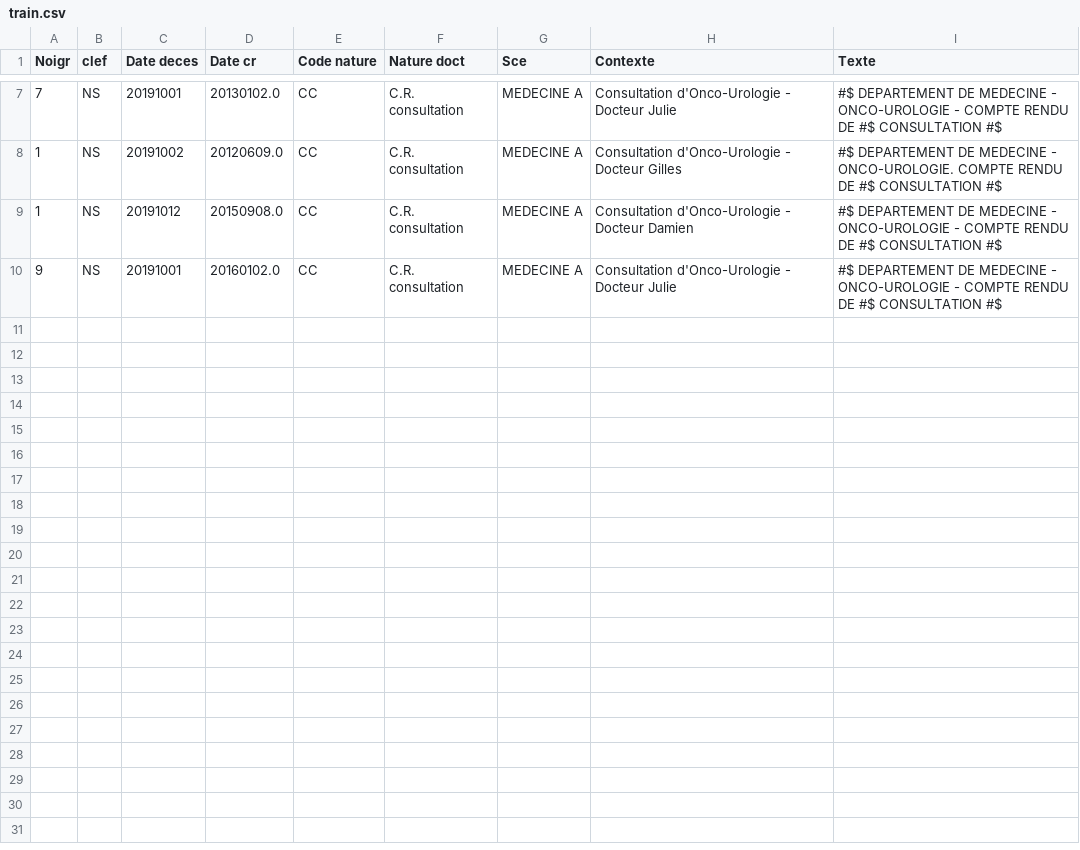
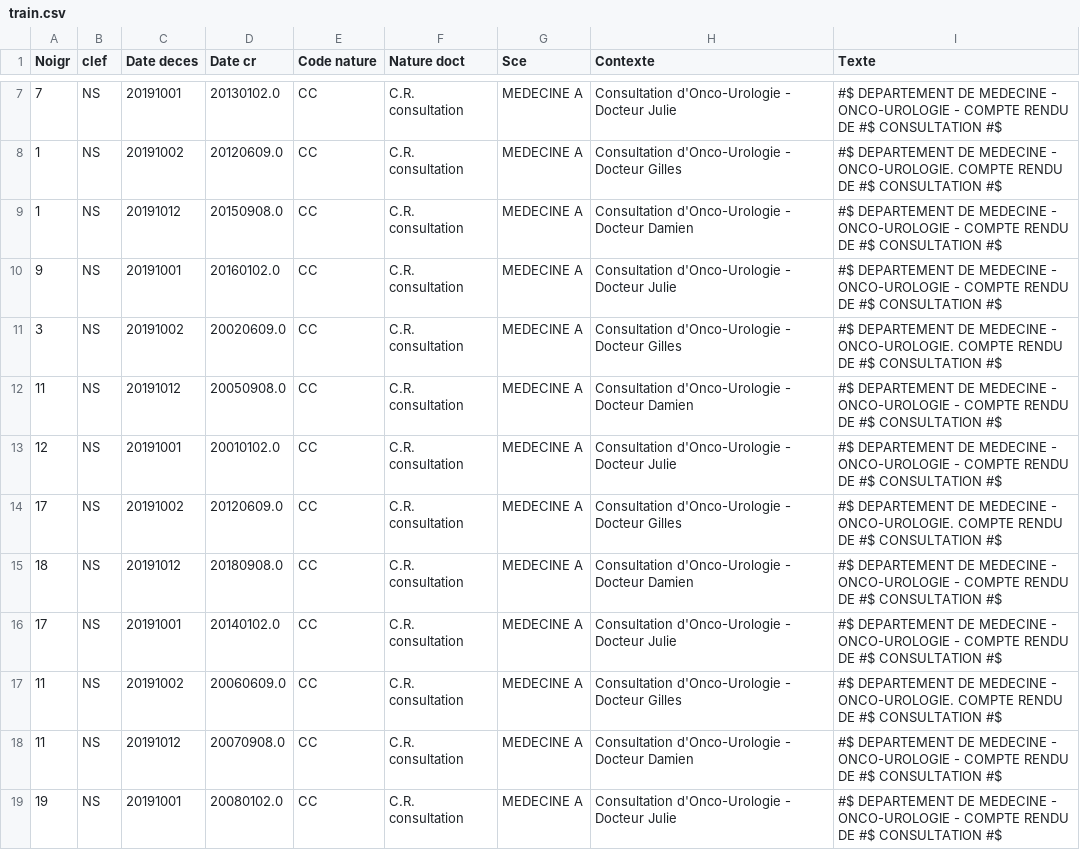
Before and after one commit to DITEP/KmemBERT, a CSV file: data/ehr/train.csv, drawn as a sheet; only a part is shown, gaps mark what is left out.

Commit message:
added interface and flexible training

```diff
--- a/data/ehr/train.csv
+++ b/data/ehr/train.csv
@@ -10 +10,10 @@ Noigr,clef,Date deces,Date cr,Code nature,Nature doct,Sce,Contexte,Texte
 9,NS,20191001,20160102.0,CC,C.R. consultation,MEDECINE A,Consultation d'Onco-Urologie - Docteur Julie," #$ DEPARTEMENT DE MEDECINE - ONCO-UROLOGIE - COMPTE RENDU DE  #$ CONSULTATION  #$"
+3,NS,20191002,20020609.0,CC,C.R. consultation,MEDECINE A,Consultation d'Onco-Urologie - Docteur Gilles," #$ DEPARTEMENT DE MEDECINE - ONCO-UROLOGIE. COMPTE RENDU DE  #$ CONSULTATION  #$"
+11,NS,20191012,20050908.0,CC,C.R. consultation,MEDECINE A,Consultation d'Onco-Urologie - Docteur Damien," #$ DEPARTEMENT DE MEDECINE - ONCO-UROLOGIE - COMPTE RENDU DE  #$ CONSULTATION  #$"
+12,NS,20191001,20010102.0,CC,C.R. consultation,MEDECINE A,Consultation d'Onco-Urologie - Docteur Julie," #$ DEPARTEMENT DE MEDECINE - ONCO-UROLOGIE - COMPTE RENDU DE  #$ CONSULTATION  #$"
+17,NS,20191002,20120609.0,CC,C.R. consultation,MEDECINE A,Consultation d'Onco-Urologie - Docteur Gilles," #$ DEPARTEMENT DE MEDECINE - ONCO-UROLOGIE. COMPTE RENDU DE  #$ CONSULTATION  #$"
+18,NS,20191012,20180908.0,CC,C.R. consultation,MEDECINE A,Consultation d'Onco-Urologie - Docteur Damien," #$ DEPARTEMENT DE MEDECINE - ONCO-UROLOGIE - COMPTE RENDU DE  #$ CONSULTATION  #$"
+17,NS,20191001,20140102.0,CC,C.R. consultation,MEDECINE A,Consultation d'Onco-Urologie - Docteur Julie," #$ DEPARTEMENT DE MEDECINE - ONCO-UROLOGIE - COMPTE RENDU DE  #$ CONSULTATION  #$"
+11,NS,20191002,20060609.0,CC,C.R. consultation,MEDECINE A,Consultation d'Onco-Urologie - Docteur Gilles," #$ DEPARTEMENT DE MEDECINE - ONCO-UROLOGIE. COMPTE RENDU DE  #$ CONSULTATION  #$"
+11,NS,20191012,20070908.0,CC,C.R. consultation,MEDECINE A,Consultation d'Onco-Urologie - Docteur Damien," #$ DEPARTEMENT DE MEDECINE - ONCO-UROLOGIE - COMPTE RENDU DE  #$ CONSULTATION  #$"
+19,NS,20191001,20080102.0,CC,C.R. consultation,MEDECINE A,Consultation d'Onco-Urologie - Docteur Julie," #$ DEPARTEMENT DE MEDECINE - ONCO-UROLOGIE - COMPTE RENDU DE  #$ CONSULTATION  #$"
```
Also changed, not shown: 10 other files.
